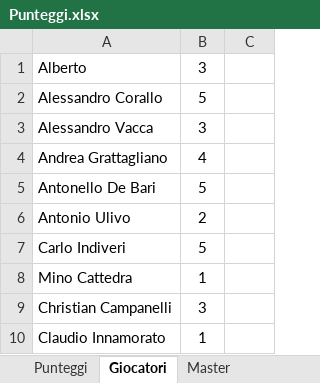
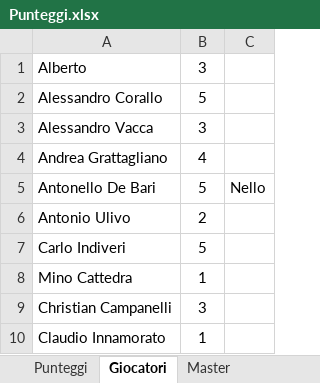
Before and after one commit to Ollenotna/delirio, an Excel workbook: data/Punteggi.xlsx, sheet Giocatori, drawn as a sheet; only a part is shown; values as stored, in another font and other column widths than the file's, no borders; the diff names each change by its address in the sheet, - before the commit and + after, or states it on an @@ line.

```diff
--- a/data/Punteggi.xlsx (sheet Giocatori)
+++ b/data/Punteggi.xlsx (sheet Giocatori)
-C5: (empty)
+C5: Nello
```
Also changed, not shown: 9 other files.
